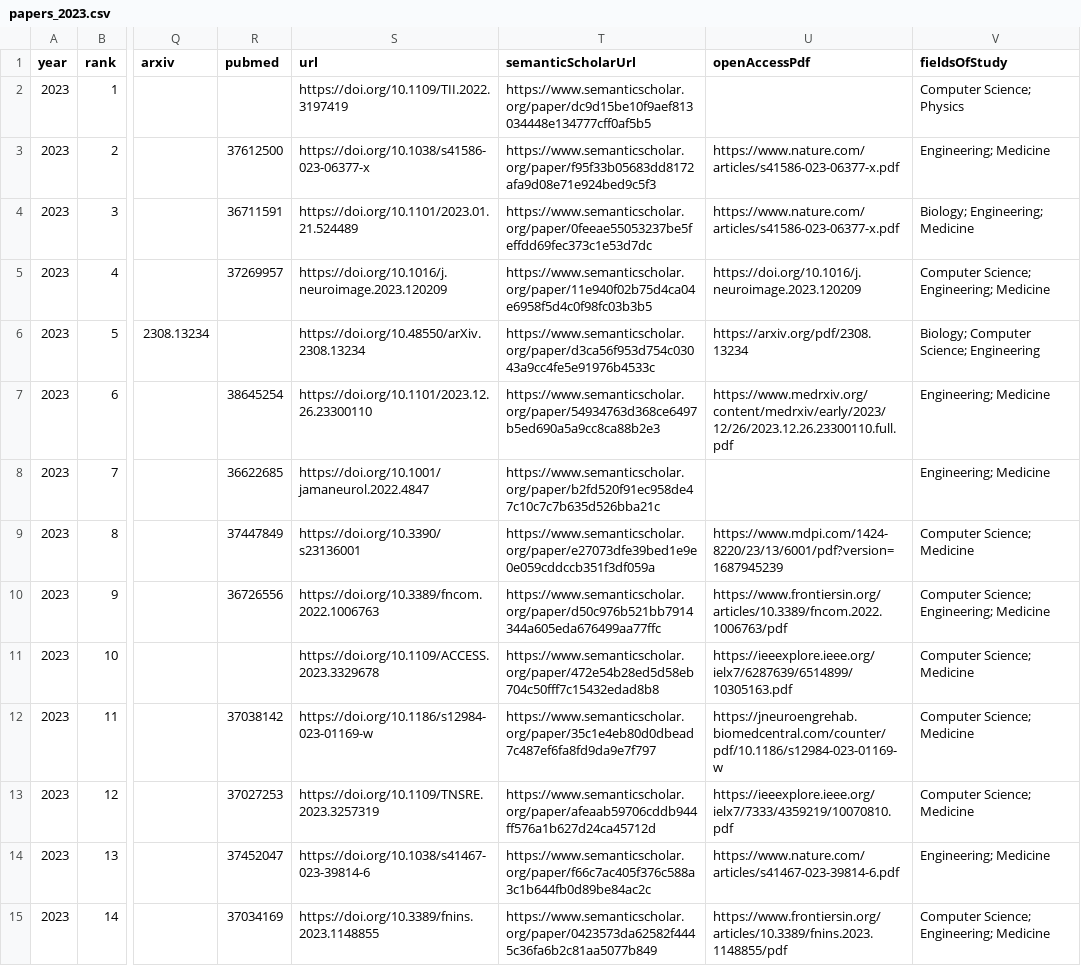
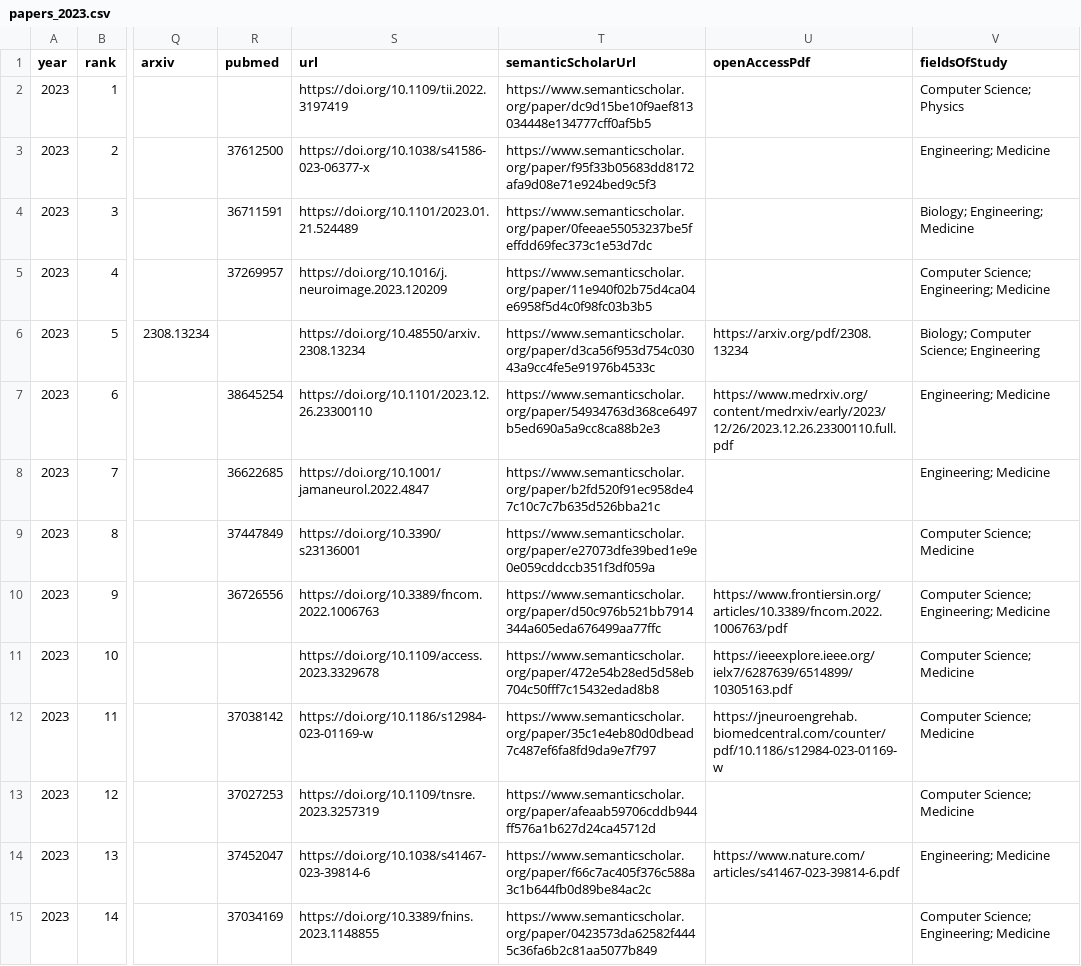
Before and after one commit to honggi82/awesome-BCI, a CSV file: data/papers_2023.csv, drawn as a sheet; only a part is shown, gaps mark what is left out; the diff covers the shown part only; the diff names each change by its address in the sheet, - before the commit and + after, or states it on an @@ line.

Commit message:
Audit paper links

```diff
--- a/data/papers_2023.csv
+++ b/data/papers_2023.csv
-S2 (url): https://doi.org/10.1109/TII.2022.3197419
+S2 (url): https://doi.org/10.1109/tii.2022.3197419
-U3:U4 (openAccessPdf): https://www.nature.com/articles/s41586-023-06377-x.pdf
+U3:U4 (openAccessPdf): (empty)
-U5 (openAccessPdf): https://doi.org/10.1016/j.neuroimage.2023.120209
+U5 (openAccessPdf): (empty)
-S6 (url): https://doi.org/10.48550/arXiv.2308.13234
+S6 (url): https://doi.org/10.48550/arxiv.2308.13234
-U9 (openAccessPdf): https://www.mdpi.com/1424-8220/23/13/6001/pdf?version=1687945239
+U9 (openAccessPdf): (empty)
-S11 (url): https://doi.org/10.1109/ACCESS.2023.3329678
+S11 (url): https://doi.org/10.1109/access.2023.3329678
-S13 (url): https://doi.org/10.1109/TNSRE.2023.3257319
+S13 (url): https://doi.org/10.1109/tnsre.2023.3257319
-U13 (openAccessPdf): https://ieeexplore.ieee.org/ielx7/7333/4359219/10070810.pdf
+U13 (openAccessPdf): (empty)
-U15 (openAccessPdf): https://www.frontiersin.org/articles/10.3389/fnins.2023.1148855/pdf
+U15 (openAccessPdf): (empty)
```
Also changed, not shown: 72 edited cells elsewhere in this file, data/papers_2016.csv, data/papers_2017.csv, 36 other files.
